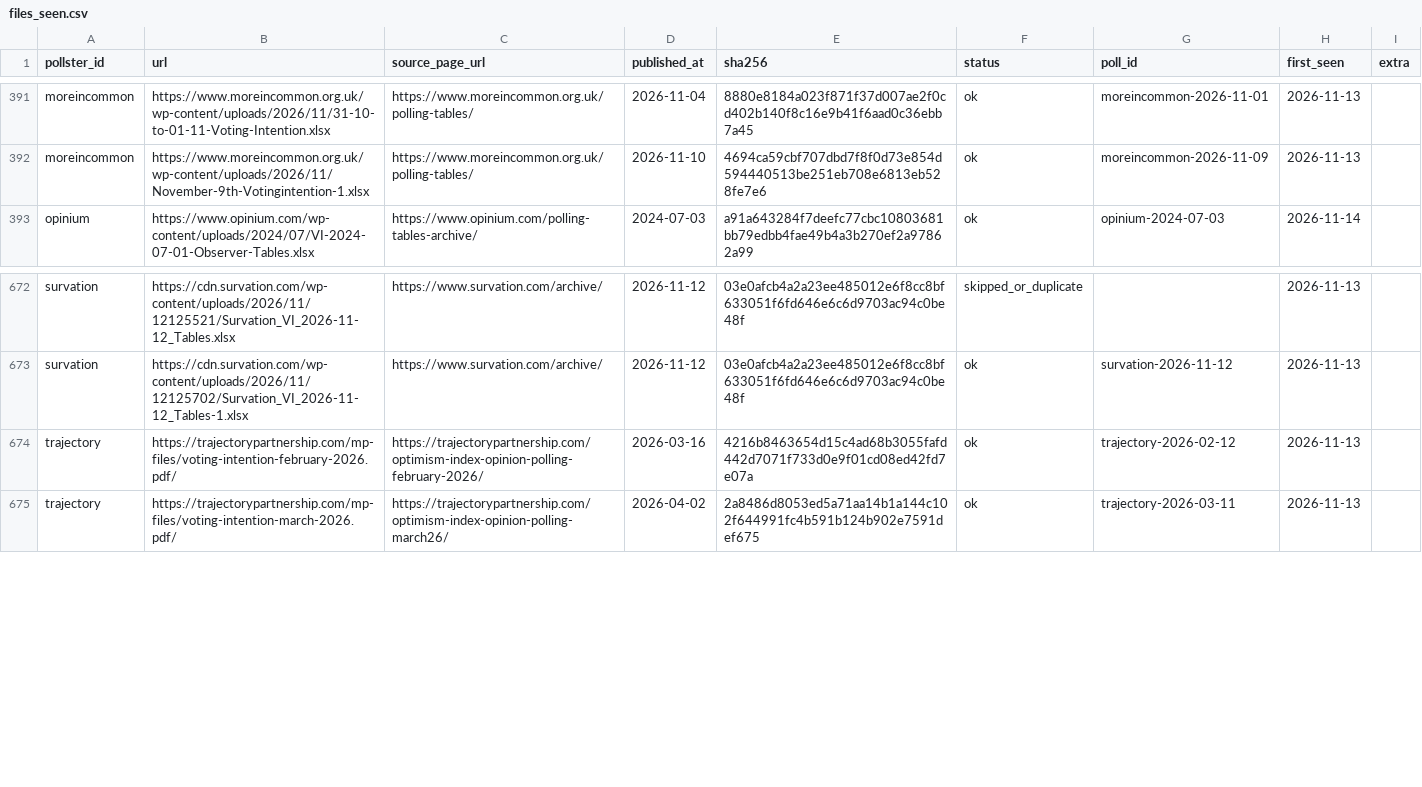
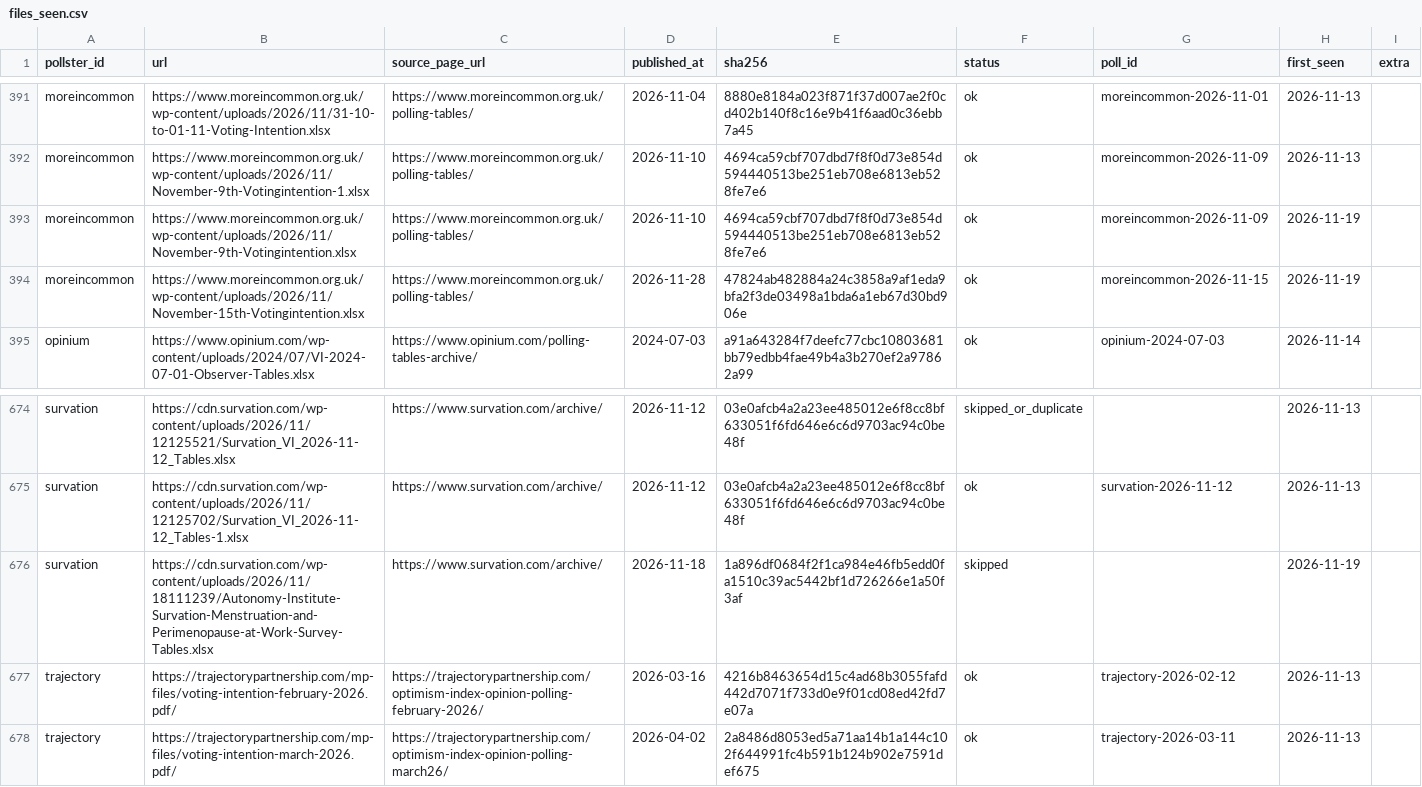
Before and after one commit to times/times-poll-tracker, a CSV file: registry/files_seen.csv, drawn as a sheet; only a part is shown, gaps mark what is left out; the diff names each change by its address in the sheet, - before the commit and + after, or states it on an @@ line.

```diff
--- a/registry/files_seen.csv
+++ b/registry/files_seen.csv
+row 393: moreincommon | https://www.moreincommon.org.uk/wp-content/uploads/2026/11/November-9th-Votingintention.xlsx | https://www.moreincommon.org.uk/polling-tables/ | 2026-11-10 | 4694ca59cbf707dbd7f8f0d73e854d594440513be251eb708e6813eb528fe7e6 | ok | moreincommon-2026-11-09 | 2026-11-19
+row 394: moreincommon | https://www.moreincommon.org.uk/wp-content/uploads/2026/11/November-15th-Votingintention.xlsx | https://www.moreincommon.org.uk/polling-tables/ | 2026-11-28 | 47824ab482884a24c3858a9af1eda9bfa2f3de03498a1bda6a1eb67d30bd906e | ok | moreincommon-2026-11-15 | 2026-11-19
+row 676: survation | https://cdn.survation.com/wp-content/uploads/2026/11/18111239/Autonomy-Institute-Survation-Menstruation-and-Perimenopause-at-Work-Survey-Tables.xlsx | https://www.survation.com/archive/ | 2026-11-18 | 1a896df0684f2f1ca984e46fb5edd0fa1510c39ac5442bf1d726266e1a50f3af | skipped |  | 2026-11-19
```
Also changed, not shown: outputs/average_daily.csv, outputs/groups_inputs.csv, 19 other files.
